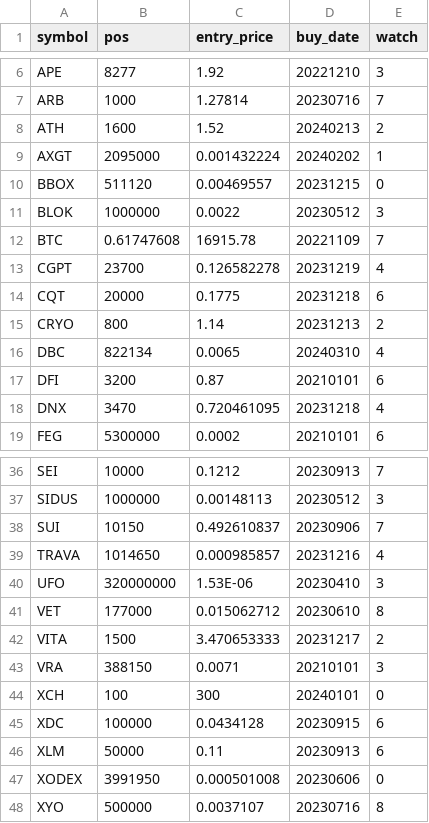
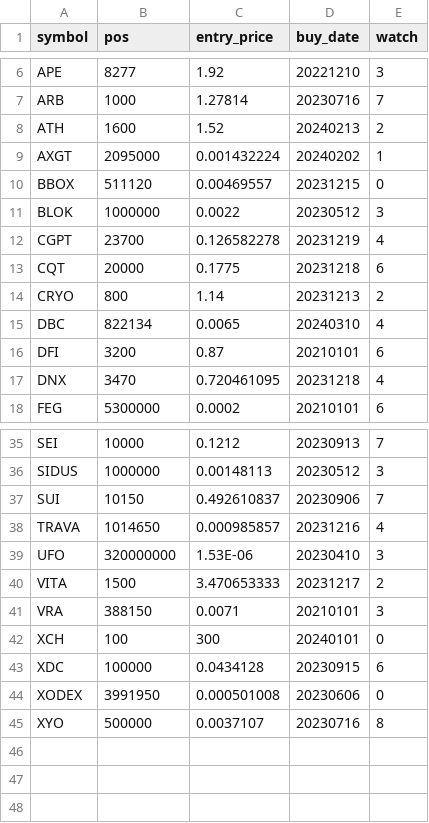
Before and after one commit to ereboreum/important-docs, a CSV file: sell-list.csv, drawn as a sheet; only a part is shown, gaps mark what is left out; the diff names each change by its address in the sheet, - before the commit and + after, or states it on an @@ line.

```diff
--- a/sell-list.csv
+++ b/sell-list.csv
-row 12: BTC | 0.61747608 | 16915.78 | 20221109 | 7
-row 41: VET | 177000 | 0.015062712 | 20230610 | 8
-row 46: XLM | 50000 | 0.11 | 20230913 | 6
```
Also changed, not shown: indata.csv, 1 other file.
